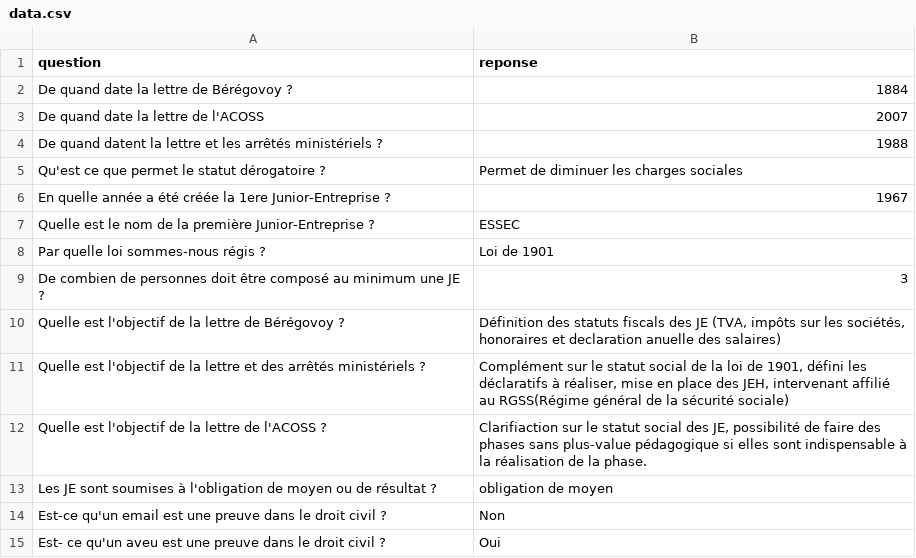
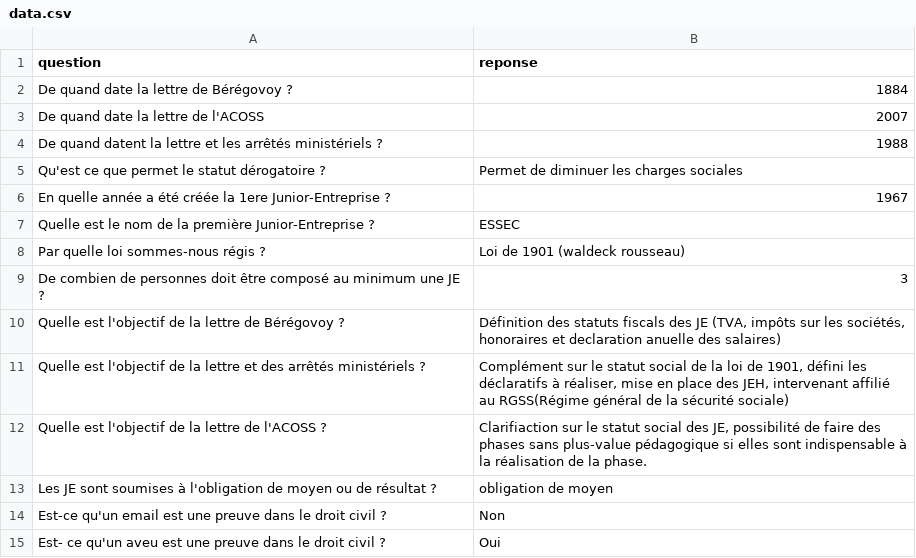
Before and after one commit to ClementYziquel5/Revisions-Audit, a CSV file: data.csv, drawn as a sheet; only a part is shown.

Commit message:
Update data.csv

```diff
--- a/data.csv
+++ b/data.csv
@@ -7,3 +7,3 @@ En quelle année a été créée la 1ere Junior-Entreprise ? ;1967
 Quelle est le nom de la première Junior-Entreprise ? ;ESSEC
-Par quelle loi sommes-nous régis ? ;Loi de 1901
+Par quelle loi sommes-nous régis ? ;Loi de 1901 (waldeck rousseau)
 De combien de personnes doit être composé au minimum une JE  ?;3
```
